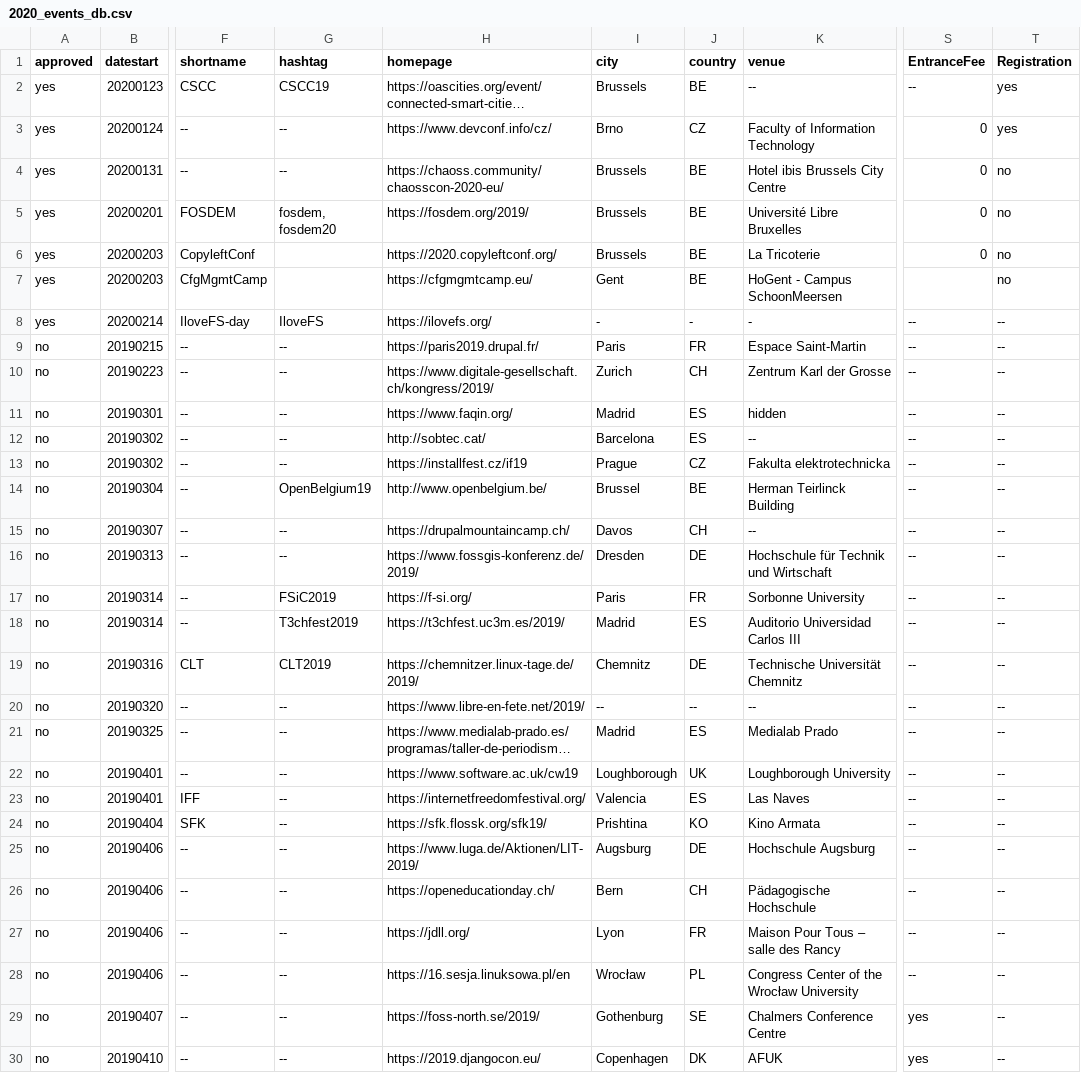
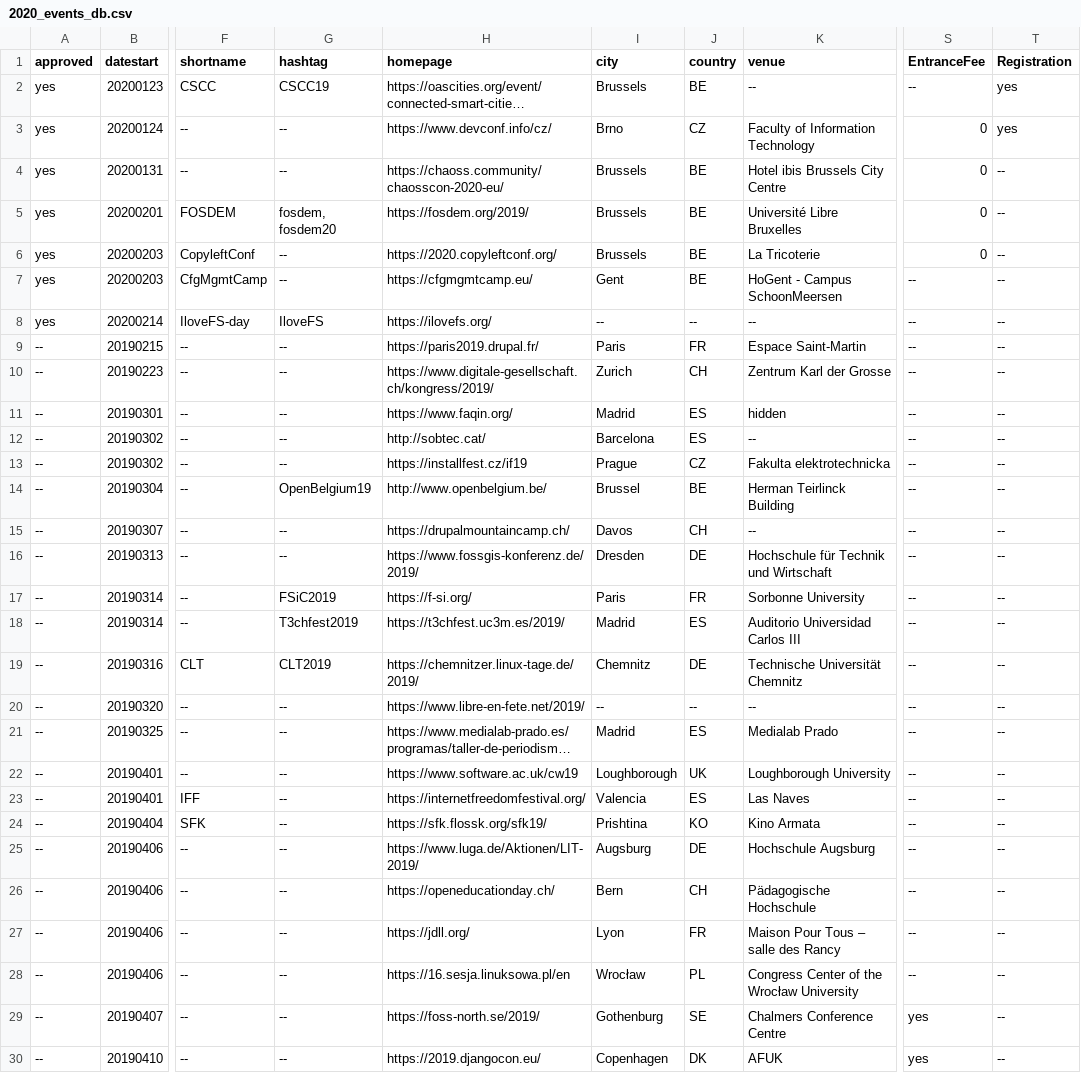
Before and after one commit to foss-events/website, a CSV file: 2020_events_db.csv, drawn as a sheet; only a part is shown, gaps mark what is left out; long unchanged cells end in …; the diff covers the shown part only; the diff names each change by its address in the sheet, - before the commit and + after, or states it on an @@ line.

Commit message:
updating db

```diff
--- a/2020_events_db.csv
+++ b/2020_events_db.csv
-T4:T7 (Registration): no
+T4:T7 (Registration): --
-G6:G7 (hashtag): (empty)
+G6:G7 (hashtag): --
-S7 (EntranceFee): (empty)
+S7 (EntranceFee): --
-I8 (city): -
+I8 (city): --
-J8 (country): -
+J8 (country): --
-K8 (venue): -
+K8 (venue): --
-A9:A30 (approved): no
+A9:A30 (approved): --
```
Also changed, not shown: 117 edited cells elsewhere in this file.
